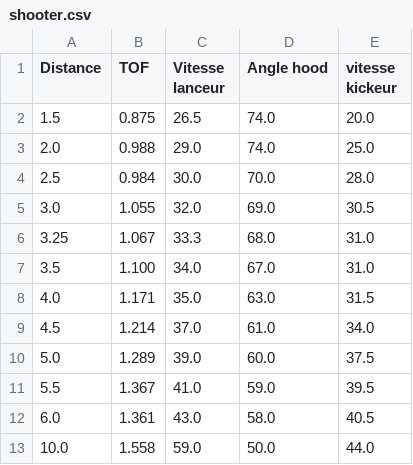
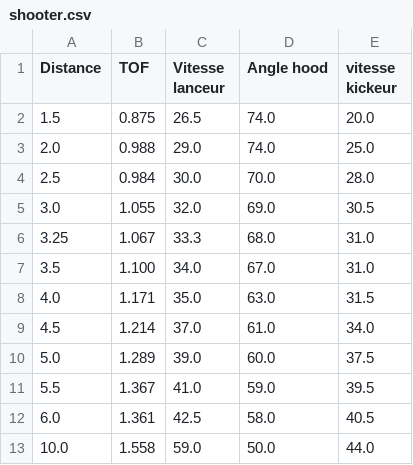
Before and after one commit to huskies5439/Rebuilt2026, a CSV file: src/main/deploy/shooter.csv, drawn as a sheet.

```diff
--- a/src/main/deploy/shooter.csv
+++ b/src/main/deploy/shooter.csv
@@ -11,3 +11,3 @@ Distance,TOF,Vitesse lanceur, Angle hood, vitesse kickeur
 5.5,1.367,41.0,59.0,39.5
-6.0,1.361,43.0,58.0,40.5
+6.0,1.361,42.5,58.0,40.5
 10.0,1.558,59.0,50.0,44.0
```
Also changed, not shown: 1 other file.
